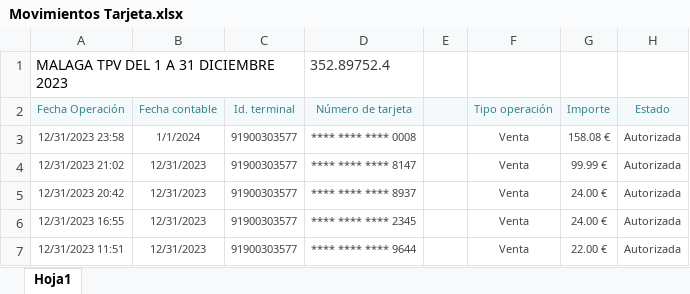
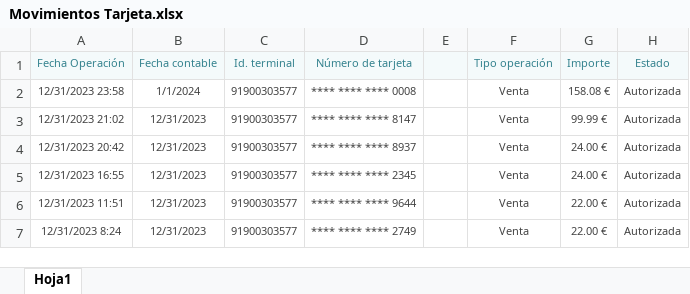
Before and after one commit to CrisAlejo26/booking, an Excel workbook: public/Movimientos Tarjeta.xlsx, sheet Hoja1, drawn as a sheet; only a part is shown; the shorter side is filled out with more unchanged rows; values as stored, in another font and other column widths than the file's, no borders; the diff names each change by its address in the sheet, - before the commit and + after, or states it on an @@ line.

```diff
--- a/public/Movimientos Tarjeta.xlsx (sheet Hoja1)
+++ b/public/Movimientos Tarjeta.xlsx (sheet Hoja1)
-row 1: MALAGA TPV DEL 1 A 31 DICIEMBRE 2023 |  |  | 352.89752.4
```
Also changed, not shown: public/Reservas.xlsx, 3 other files.
